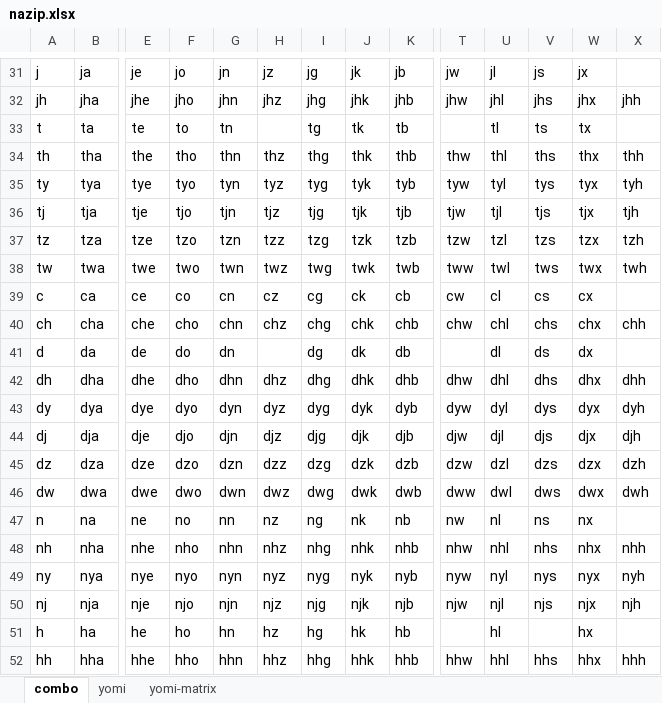
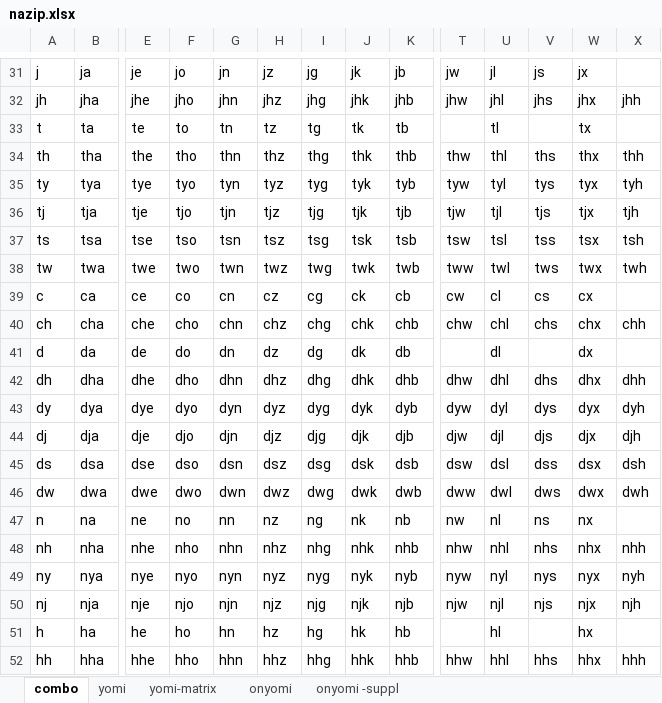
Before and after one commit to rytzk/SharePool, an Excel workbook: nazip.xlsx, sheet combo, drawn as a sheet; only a part is shown, gaps mark what is left out; values as stored, in another font and other column widths than the file's, no borders; removed rows and columns are numbered as before the commit, all else as after; rows hold the shown columns only; the diff names each change by its address in the sheet, - before the commit and + after, or states it on an @@ line.

```diff
--- a/nazip.xlsx (sheet combo)
+++ b/nazip.xlsx (sheet combo)
+sheet tab: onyomi
+sheet tab: onyomi -suppl
-H33: (empty)
+H33: tz
-V33: ts
+V33: (empty)
-row 37: tz | tza | tze | tzo | tzn | tzz | tzg | tzk | tzb | tzw | tzl | tzs | tzx | tzh
+row 37: ts | tsa | tse | tso | tsn | tsz | tsg | tsk | tsb | tsw | tsl | tss | tsx | tsh
-H41: (empty)
+H41: dz
-V41: ds
+V41: (empty)
-row 45: dz | dza | dze | dzo | dzn | dzz | dzg | dzk | dzb | dzw | dzl | dzs | dzx | dzh
+row 45: ds | dsa | dse | dso | dsn | dsz | dsg | dsk | dsb | dsw | dsl | dss | dsx | dsh
```
Also changed, not shown: sheet yomi, sheet yomi-matrix, hidden cells, 1 other file.
